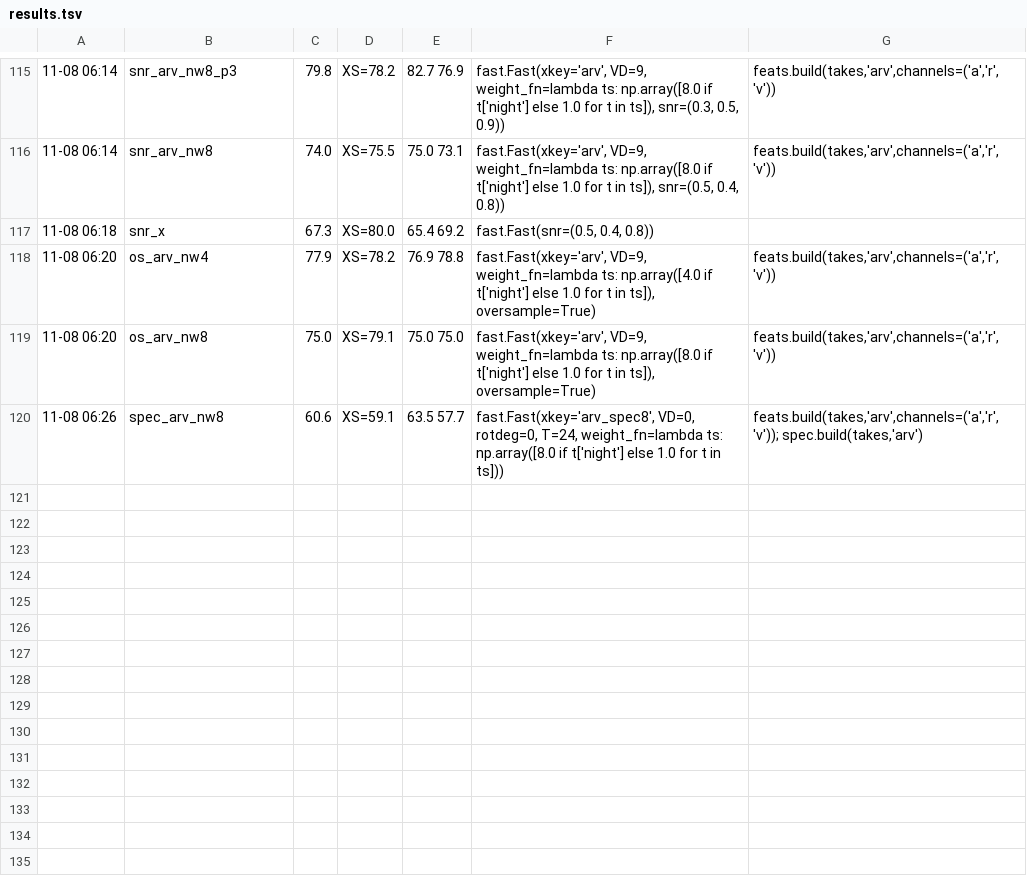
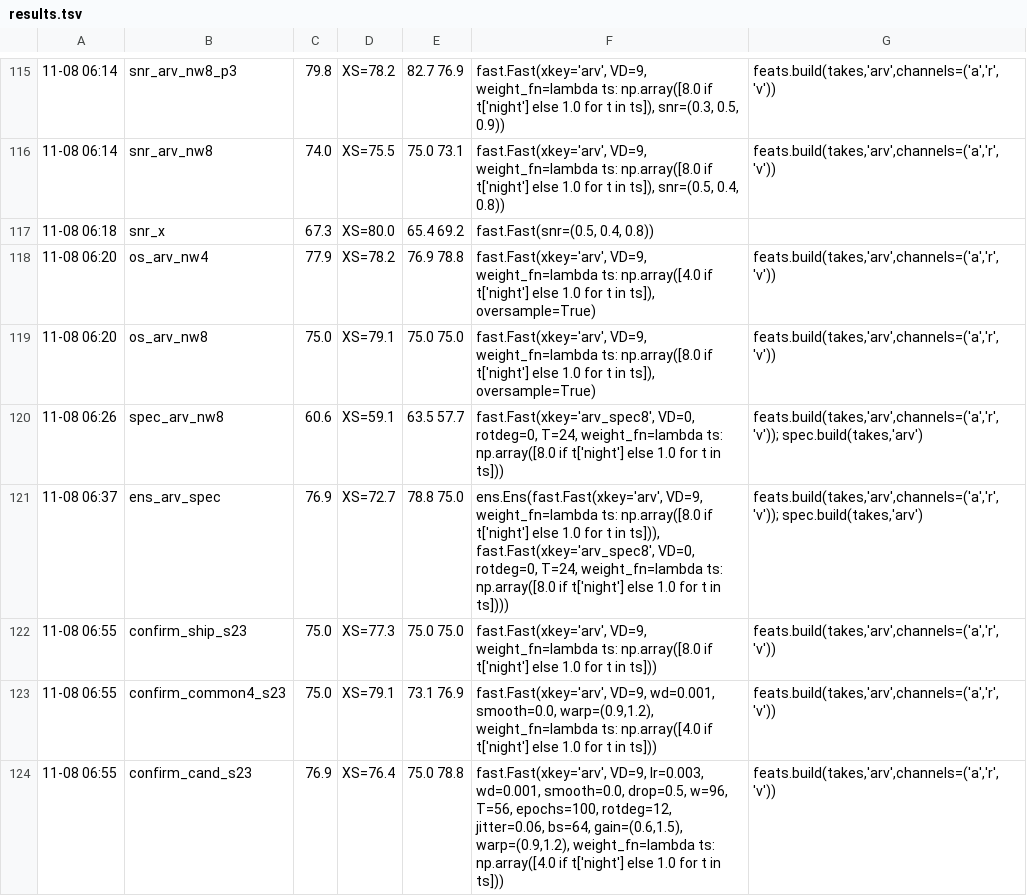
Before and after one commit to konradtabay/LouVoice, a TSV file: scripts/nn/lab/results.tsv, drawn as a sheet; only a part is shown, gaps mark what is left out; the diff names each change by its address in the sheet, - before the commit and + after, or states it on an @@ line.

```diff
--- a/scripts/nn/lab/results.tsv
+++ b/scripts/nn/lab/results.tsv
+row 121: 11-08 06:37 | ens_arv_spec | 76.9 | XS=72.7 | 78.8 75.0 | ens.Ens(fast.Fast(xkey='arv', VD=9, weight_fn=lambda ts: np.array([8.0 if t['night'] else 1.0 for t in ts])), fast.Fast(xkey='arv_spec8', VD=0, rotdeg=0, T=24, weight_fn=lambda ts: np.array([8.0 if t['night'] else 1.0 for t in ts]))) | feats.build(takes,'arv',channels=('a','r','v')); spec.build(takes,'arv')
+row 122: 11-08 06:55 | confirm_ship_s23 | 75.0 | XS=77.3 | 75.0 75.0 | fast.Fast(xkey='arv', VD=9, weight_fn=lambda ts: np.array([8.0 if t['night'] else 1.0 for t in ts])) | feats.build(takes,'arv',channels=('a','r','v'))
+row 123: 11-08 06:55 | confirm_common4_s23 | 75.0 | XS=79.1 | 73.1 76.9 | fast.Fast(xkey='arv', VD=9, wd=0.001, smooth=0.0, warp=(0.9,1.2), weight_fn=lambda ts: np.array([4.0 if t['night'] else 1.0 for t in ts])) | feats.build(takes,'arv',channels=('a','r','v'))
+row 124: 11-08 06:55 | confirm_cand_s23 | 76.9 | XS=76.4 | 75.0 78.8 | fast.Fast(xkey='arv', VD=9, lr=0.003, wd=0.001, smooth=0.0, drop=0.5, w=96, T=56, epochs=100, rotdeg=12, jitter=0.06, bs=64, gain=(0.6,1.5), warp=(0.9,1.2), weight_fn=lambda ts: np.array([4.0 if t['night'] else 1.0 for t in ts])) | feats.build(takes,'arv',channels=('a','r','v'))
```
Also changed, not shown: scripts/nn/lab/search.tsv, 4 other files.
